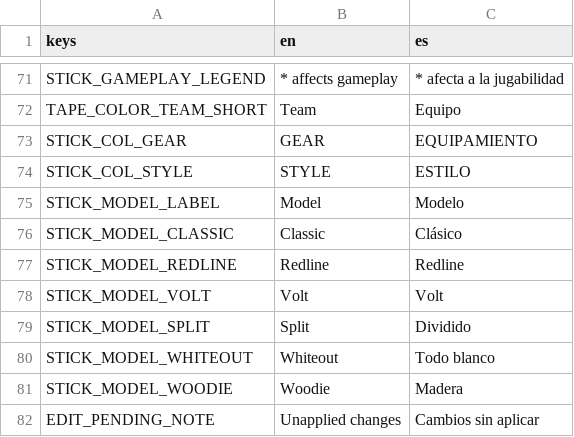
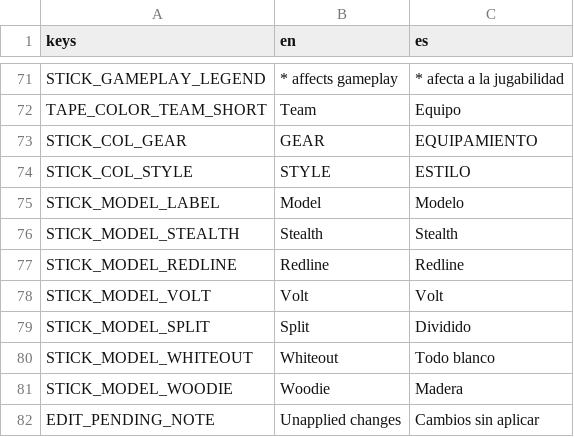
Before and after one commit to Melon-Collie/hockey-game, a CSV file: locale/translations.csv, drawn as a sheet; only a part is shown, gaps mark what is left out; removed rows and columns are numbered as before the commit, all else as after; the diff names each change by its address in the sheet, - before the commit and + after, or states it on an @@ line.

```diff
--- a/locale/translations.csv
+++ b/locale/translations.csv
-row 76: STICK_MODEL_CLASSIC | Classic | Clásico
+row 76: STICK_MODEL_STEALTH | Stealth | Stealth
```
Also changed, not shown: 6 other files.
